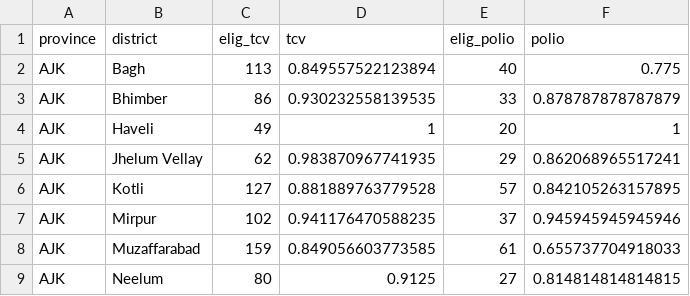
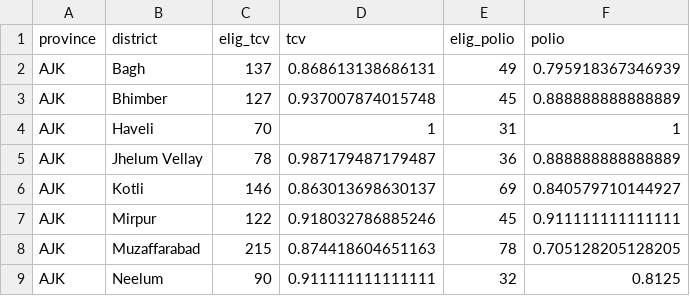
Before and after one commit to saadkhalid90/who-survey, a CSV file: who-survey-dash/Data/coverage_dist.csv, drawn as a sheet; only a part is shown; the diff covers the shown part only.

```diff
--- a/who-survey-dash/Data/coverage_dist.csv
+++ b/who-survey-dash/Data/coverage_dist.csv
@@ -1,9 +1,9 @@
 "province","district","elig_tcv","tcv","elig_polio","polio"
-"AJK","Bagh",113,0.849557522123894,40,0.775
-"AJK","Bhimber",86,0.930232558139535,33,0.878787878787879
-"AJK","Haveli",49,1,20,1
-"AJK","Jhelum Vellay",62,0.983870967741935,29,0.862068965517241
-"AJK","Kotli",127,0.881889763779528,57,0.842105263157895
-"AJK","Mirpur",102,0.941176470588235,37,0.945945945945946
-"AJK","Muzaffarabad",159,0.849056603773585,61,0.655737704918033
-"AJK","Neelum",80,0.9125,27,0.814814814814815
+"AJK","Bagh",137,0.868613138686131,49,0.795918367346939
+"AJK","Bhimber",127,0.937007874015748,45,0.888888888888889
+"AJK","Haveli",70,1,31,1
+"AJK","Jhelum Vellay",78,0.987179487179487,36,0.888888888888889
+"AJK","Kotli",146,0.863013698630137,69,0.840579710144927
+"AJK","Mirpur",122,0.918032786885246,45,0.911111111111111
+"AJK","Muzaffarabad",215,0.874418604651163,78,0.705128205128205
+"AJK","Neelum",90,0.911111111111111,32,0.8125
```
Also changed, not shown: 5 added rows and 120 edited cells elsewhere in this file, who-survey-dash/Data/coverage_prov.csv, who-survey-dash/Data/hh_monitor_filt.csv, 18 other files.
